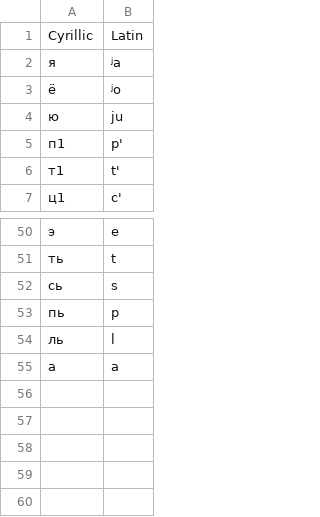
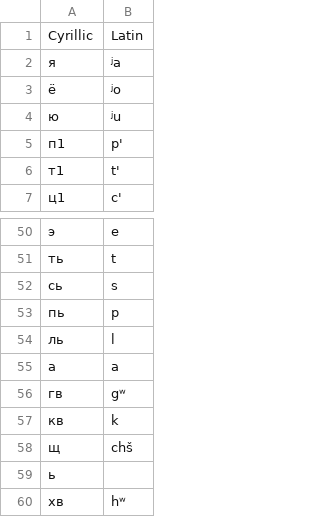
Before and after one commit to leramorozova/Rutul, a CSV file: translit/translit.csv, drawn as a sheet; only a part is shown, gaps mark what is left out.

```diff
--- a/translit/translit.csv
+++ b/translit/translit.csv
@@ -3,3 +3,3 @@ Cyrillic, Latin
 ё,ʲo
-ю,ju
+ю,ʲu
 п1,p'
@@ -55 +55,6 @@ Cyrillic, Latin
 a,a
+гв,gʷ
+кв,k
+щ,chš
+ь,
+хв,hʷ
```
Also changed, not shown: 16 other files.
